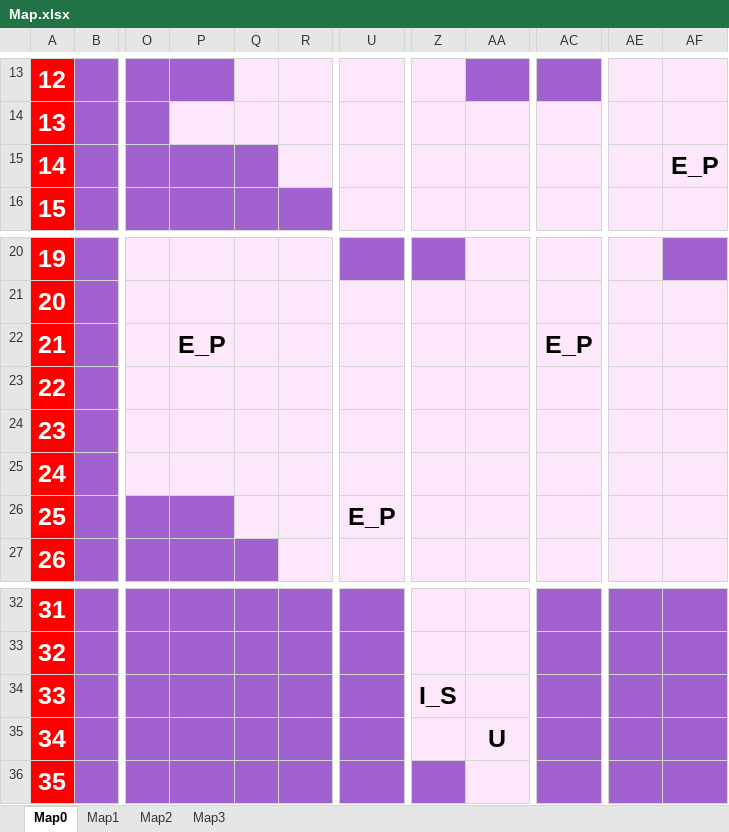
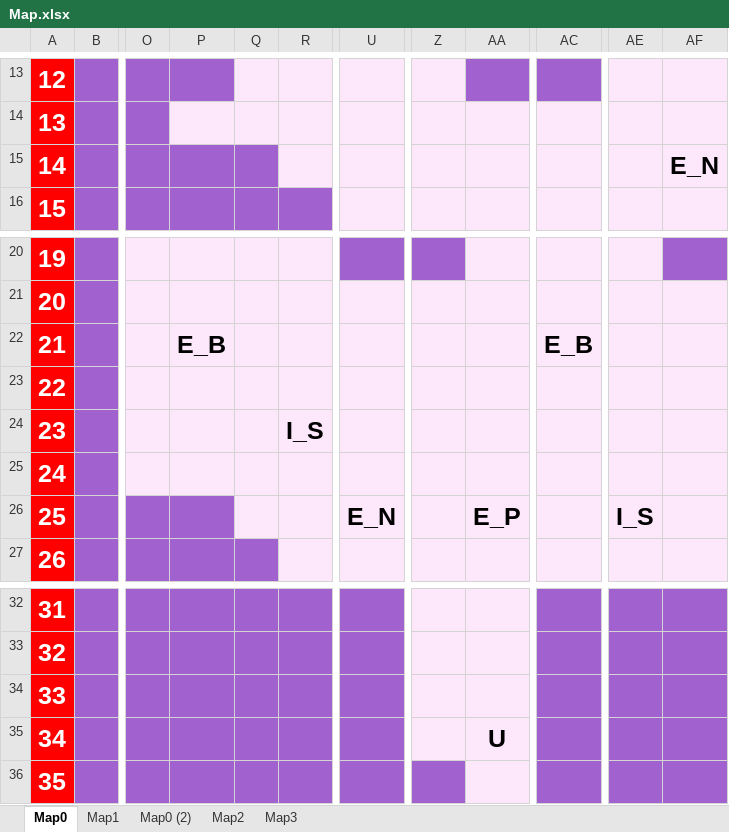
Before and after one commit to OnlyMutalisk/2024-Unity.Capstone, an Excel workbook: Assets/StreamingAssets/Map.xlsx, sheet Map0, drawn as a sheet; only a part is shown, gaps mark what is left out; values as stored, in another font and other column widths than the file's, no borders; the diff names each change by its address in the sheet, - before the commit and + after, or states it on an @@ line.

```diff
--- a/Assets/StreamingAssets/Map.xlsx (sheet Map0)
+++ b/Assets/StreamingAssets/Map.xlsx (sheet Map0)
+sheet tab: Map0 (2)
-AF15: E_P
+AF15: E_N
-P22: E_P
+P22: E_B
-AC22: E_P
+AC22: E_B
-R24: (empty)
+R24: I_S
-U26: E_P
+U26: E_N
-AA26: (empty)
+AA26: E_P
-AE26: (empty)
+AE26: I_S
-Z34: I_S
+Z34: (empty)
```
Also changed, not shown: sheet Map1, 19 other files.
